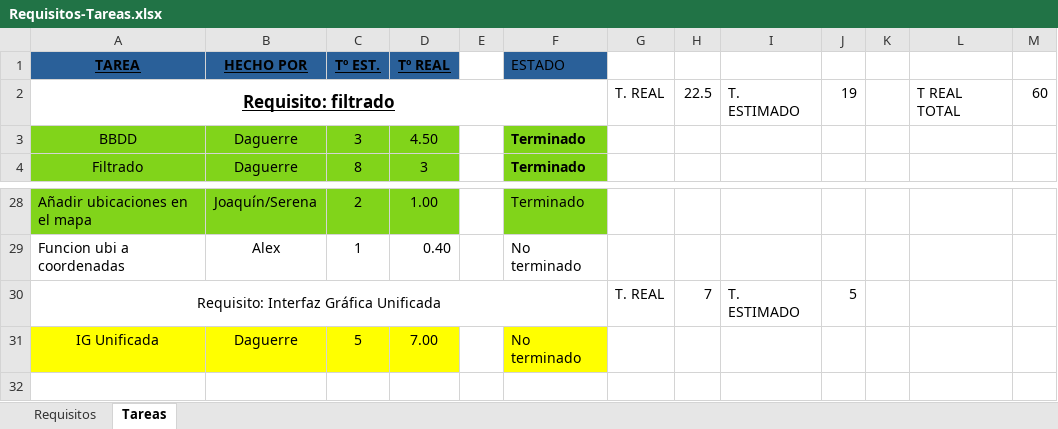
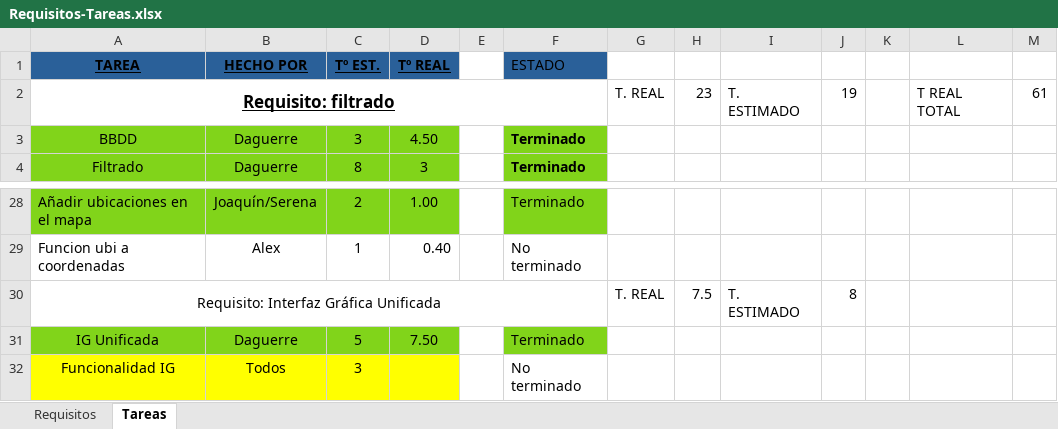
Before and after one commit to EXCALOFRIO/evently, an Excel workbook: Requisitos-Tareas.xlsx, sheet Tareas, drawn as a sheet; only a part is shown, gaps mark what is left out; values as stored, in another font and other column widths than the file's, no borders; conditional formats not drawn; the diff names each change by its address in the sheet, - before the commit and + after, or states it on an @@ line.

Commit message:
tareas

```diff
--- a/Requisitos-Tareas.xlsx (sheet Tareas)
+++ b/Requisitos-Tareas.xlsx (sheet Tareas)
-H2: 22.5
+H2: 23
-M2: 60
+M2: 61
-H30: 7
+H30: 7.5
-J30: 5
+J30: 8
-A31:D31 fill: #FFFF00
+A31:D31 fill: #81D41A
-D31 (Tº REAL): 7.00
+D31 (Tº REAL): 7.50
-F31 (ESTADO): No terminado
+F31 (ESTADO): Terminado
-F31 fill: #FFFF00
+F31 fill: #81D41A
+row 32: Funcionalidad IG | Todos | 3 |  |  | No terminado
```
